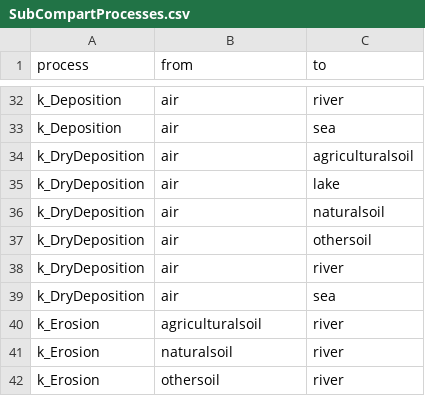
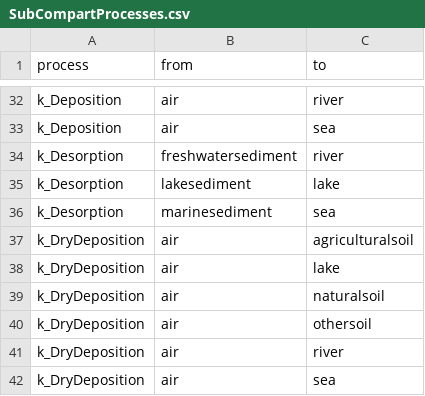
Before and after one commit to rivm-syso/SBooScripts, a CSV file: data/SubCompartProcesses.csv, drawn as a sheet; only a part is shown, gaps mark what is left out; the shorter side is filled out with more unchanged rows.

```diff
--- a/data/SubCompartProcesses.csv
+++ b/data/SubCompartProcesses.csv
@@ -33,2 +33,5 @@
 "k_Deposition","air","sea"
+"k_Desorption","freshwatersediment","river"
+"k_Desorption","lakesediment","lake"
+"k_Desorption","marinesediment","sea"
 "k_DryDeposition","air","agriculturalsoil"
```
Also changed, not shown: data/SubstanceCompartments.csv, data/Substances.csv, 1 other file.
